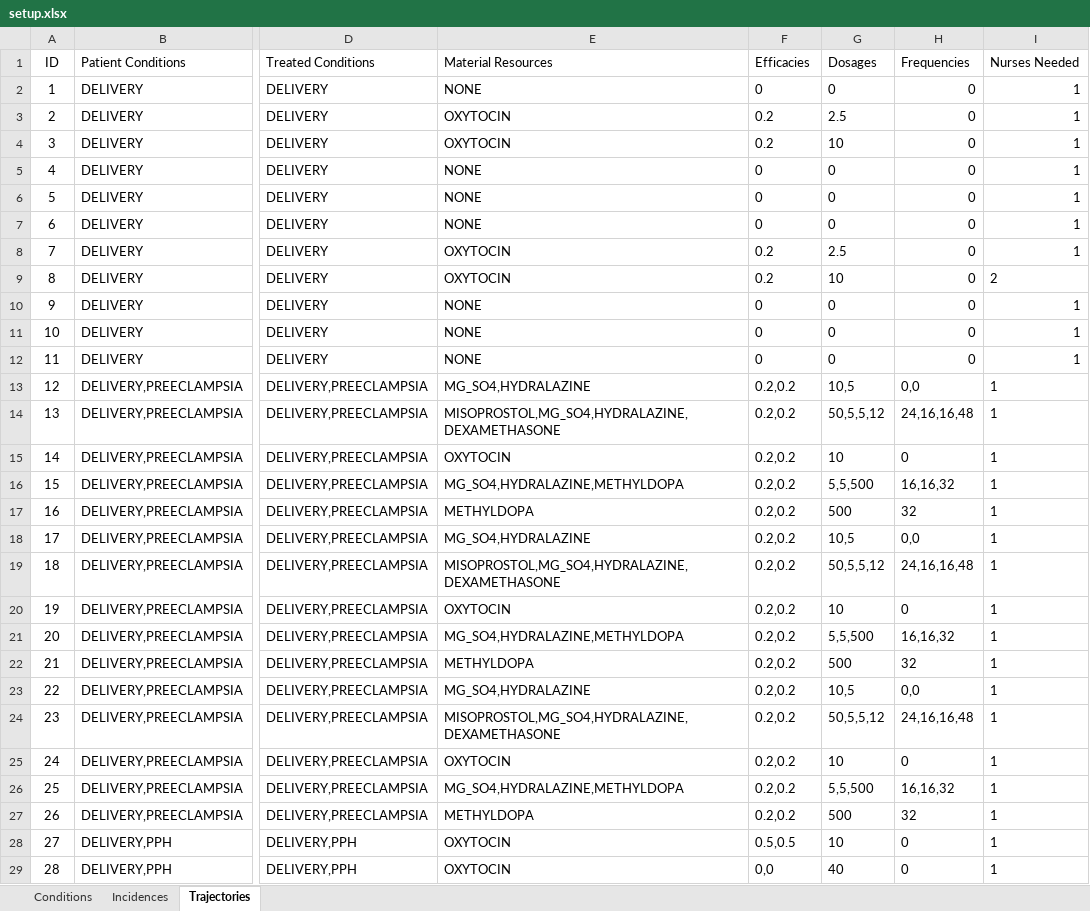
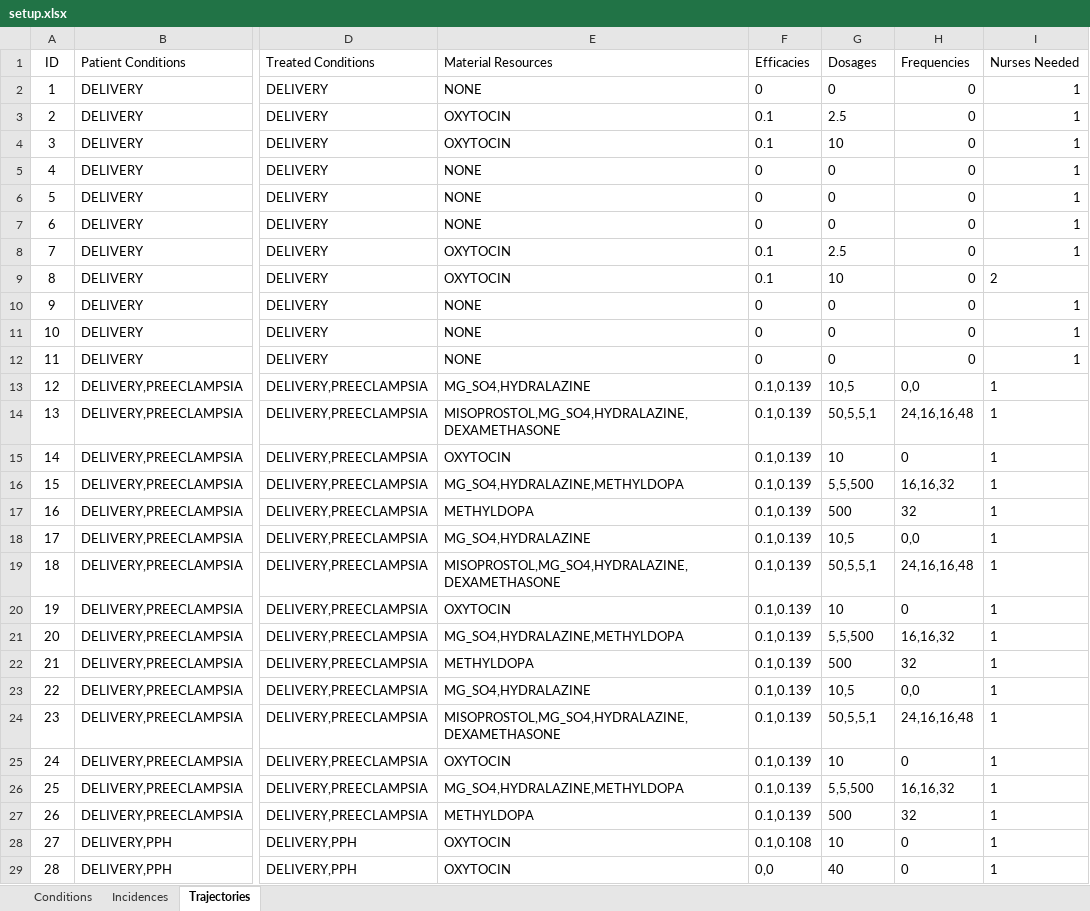
Before and after one commit to randybme/MMHModel, an Excel workbook: setup.xlsx, sheet Trajectories, drawn as a sheet; only a part is shown, gaps mark what is left out; values as stored, in another font and other column widths than the file's, no borders; the diff covers the shown part only; the diff names each change by its address in the sheet, - before the commit and + after, or states it on an @@ line.

```diff
--- a/setup.xlsx (sheet Trajectories)
+++ b/setup.xlsx (sheet Trajectories)
-F3:F4 (Efficacies): 0.2
+F3:F4 (Efficacies): 0.1
-F8:F9 (Efficacies): 0.2
+F8:F9 (Efficacies): 0.1
-F13:F27 (Efficacies): 0.2,0.2
+F13:F27 (Efficacies): 0.1,0.139
-G14 (Dosages): 50,5,5,12
+G14 (Dosages): 50,5,5,1
-G19 (Dosages): 50,5,5,12
+G19 (Dosages): 50,5,5,1
-G24 (Dosages): 50,5,5,12
+G24 (Dosages): 50,5,5,1
-F28 (Efficacies): 0.5,0.5
+F28 (Efficacies): 0.1,0.108
```
Also changed, not shown: 17 edited cells elsewhere in this sheet, sheet Conditions, 2 other files.
